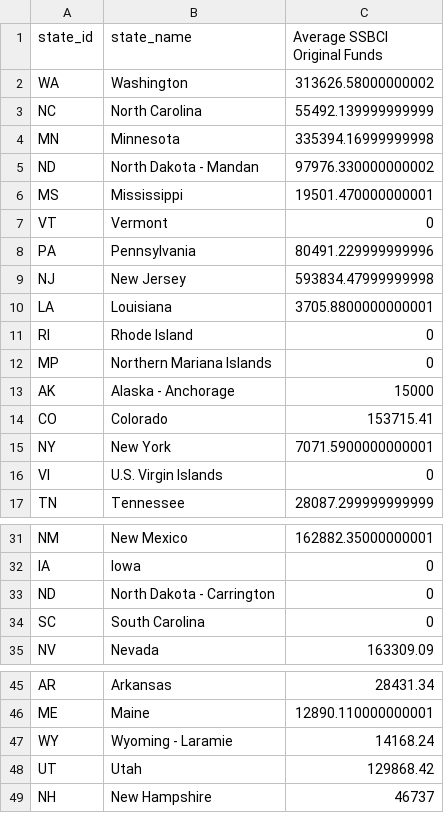
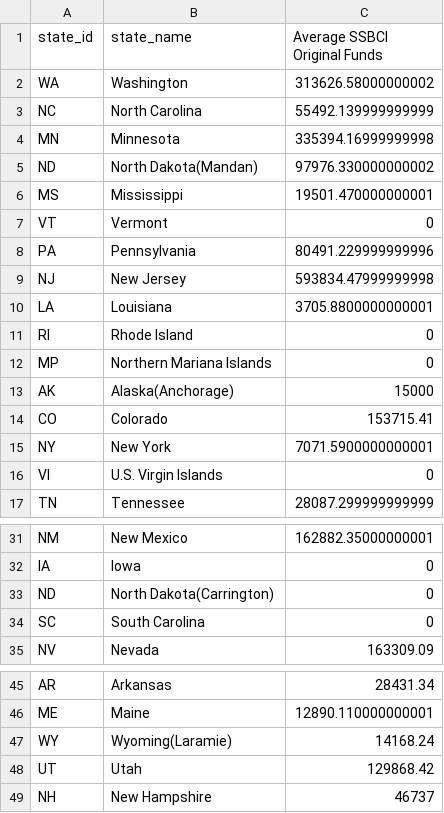
Before and after one commit to angelammatta/ImprovedDataScienceProject, a CSV file: Average Concurrent Private Financing by State.csv, drawn as a sheet; only a part is shown, gaps mark what is left out.

Commit message:
Update Average Concurrent Private Financing by State.csv

```diff
--- a/Average Concurrent Private Financing by State.csv
+++ b/Average Concurrent Private Financing by State.csv
@@ -4,3 +4,3 @@ NC        ,North Carolina
 MN        ,Minnesota                                                                                                                                             ,335394.16999999998
-ND        ,North Dakota - Mandan                                                                                                                                 ,97976.330000000002
+ND        ,North Dakota(Mandan)                                                                                                                                 ,97976.330000000002
 MS        ,Mississippi                                                                                                                                           ,19501.470000000001
@@ -12,3 +12,3 @@ RI        ,Rhode Island
 MP        ,Northern Mariana Islands                                                                                                                              ,0
-AK        ,Alaska - Anchorage                                                                                                                                    ,15000
+AK        ,Alaska(Anchorage)                                                                                                                                    ,15000
 CO        ,Colorado                                                                                                                                              ,153715.41
@@ -32,3 +32,3 @@ NM        ,New Mexico
 IA        ,Iowa                                                                                                                                                  ,0
-ND        ,North Dakota - Carrington                                                                                                                             ,0
+ND        ,North Dakota(Carrington)                                                                                                                             ,0
 SC        ,South Carolina                                                                                                                                        ,0
@@ -46,3 +46,3 @@ AR        ,Arkansas
 ME        ,Maine                                                                                                                                                 ,12890.110000000001
-WY        ,Wyoming - Laramie                                                                                                                                     ,14168.24
+WY        ,Wyoming(Laramie)                                                                                                                                     ,14168.24
 UT        ,Utah                                                                                                                                                  ,129868.42
```
